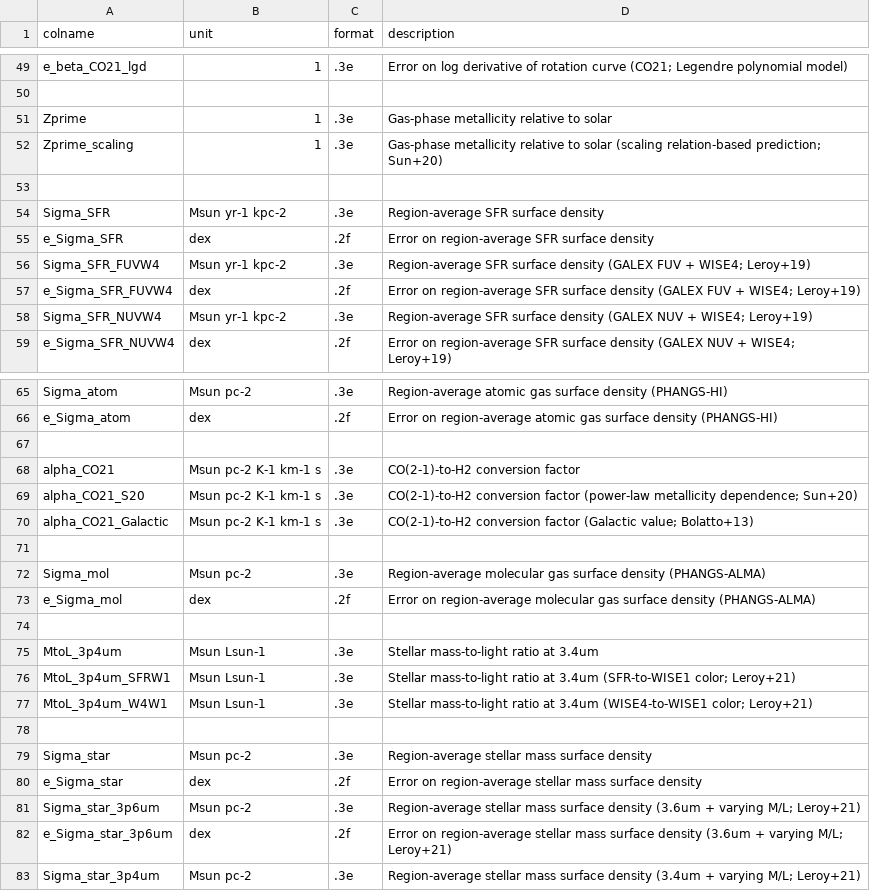
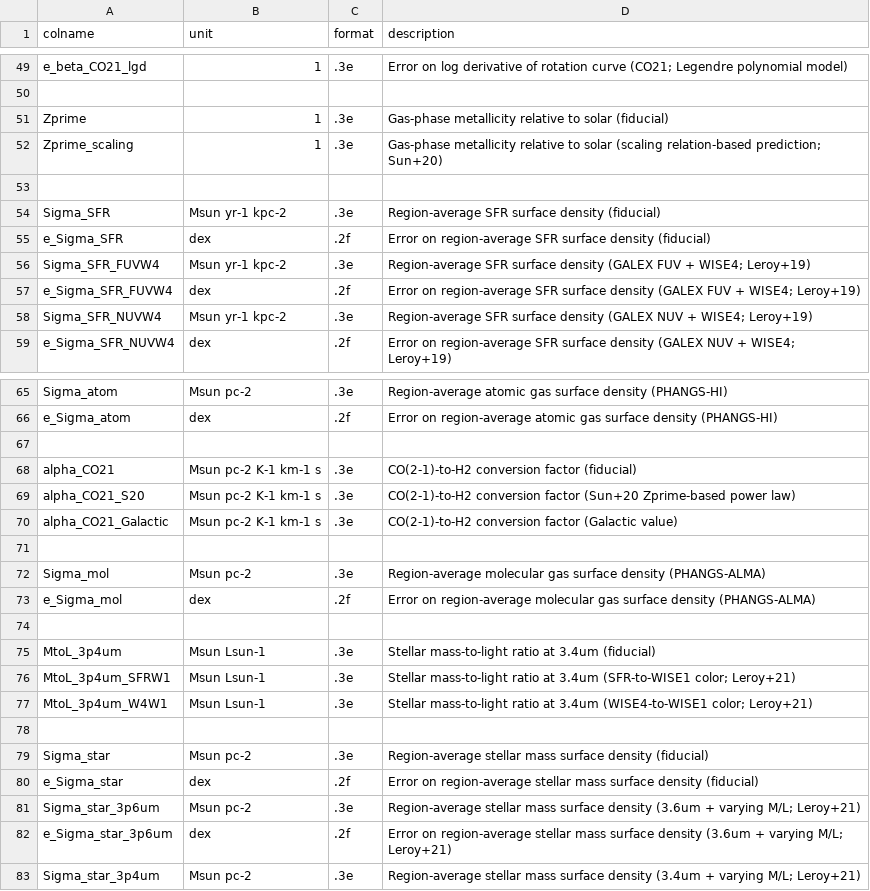
Before and after one commit to PhangsTeam/MegaTable, a CSV file: pipelines/format_ancillary.csv, drawn as a sheet; only a part is shown, gaps mark what is left out.

Commit message:
[FIX] Fix a bug and adjust column descriptions

```diff
--- a/pipelines/format_ancillary.csv
+++ b/pipelines/format_ancillary.csv
@@ -50,7 +50,7 @@
 
-"Zprime","1",".3e","Gas-phase metallicity relative to solar"
+"Zprime","1",".3e","Gas-phase metallicity relative to solar (fiducial)"
 "Zprime_scaling","1",".3e","Gas-phase metallicity relative to solar (scaling relation-based prediction; Sun+20)"
 
-"Sigma_SFR","Msun yr-1 kpc-2",".3e","Region-average SFR surface density"
-"e_Sigma_SFR","dex",".2f","Error on region-average SFR surface density"
+"Sigma_SFR","Msun yr-1 kpc-2",".3e","Region-average SFR surface density (fiducial)"
+"e_Sigma_SFR","dex",".2f","Error on region-average SFR surface density (fiducial)"
 "Sigma_SFR_FUVW4","Msun yr-1 kpc-2",".3e","Region-average SFR surface density (GALEX FUV + WISE4; Leroy+19)"
@@ -67,5 +67,5 @@
 
-"alpha_CO21","Msun pc-2 K-1 km-1 s",".3e","CO(2-1)-to-H2 conversion factor"
-"alpha_CO21_S20","Msun pc-2 K-1 km-1 s",".3e","CO(2-1)-to-H2 conversion factor (power-law metallicity dependence; Sun+20)"
-"alpha_CO21_Galactic","Msun pc-2 K-1 km-1 s",".3e","CO(2-1)-to-H2 conversion factor (Galactic value; Bolatto+13)"
+"alpha_CO21","Msun pc-2 K-1 km-1 s",".3e","CO(2-1)-to-H2 conversion factor (fiducial)"
+"alpha_CO21_S20","Msun pc-2 K-1 km-1 s",".3e","CO(2-1)-to-H2 conversion factor (Sun+20 Zprime-based power law)"
+"alpha_CO21_Galactic","Msun pc-2 K-1 km-1 s",".3e","CO(2-1)-to-H2 conversion factor (Galactic value)"
 
@@ -74,3 +74,3 @@
 
-"MtoL_3p4um","Msun Lsun-1",".3e","Stellar mass-to-light ratio at 3.4um"
+"MtoL_3p4um","Msun Lsun-1",".3e","Stellar mass-to-light ratio at 3.4um (fiducial)"
 "MtoL_3p4um_SFRW1","Msun Lsun-1",".3e","Stellar mass-to-light ratio at 3.4um (SFR-to-WISE1 color; Leroy+21)"
@@ -78,4 +78,4 @@
 
-"Sigma_star","Msun pc-2",".3e","Region-average stellar mass surface density"
-"e_Sigma_star","dex",".2f","Error on region-average stellar mass surface density"
+"Sigma_star","Msun pc-2",".3e","Region-average stellar mass surface density (fiducial)"
+"e_Sigma_star","dex",".2f","Error on region-average stellar mass surface density (fiducial)"
 "Sigma_star_3p6um","Msun pc-2",".3e","Region-average stellar mass surface density (3.6um + varying M/L; Leroy+21)"
```
Also changed, not shown: 1 other file.
